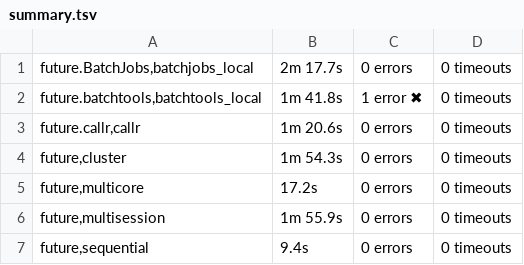
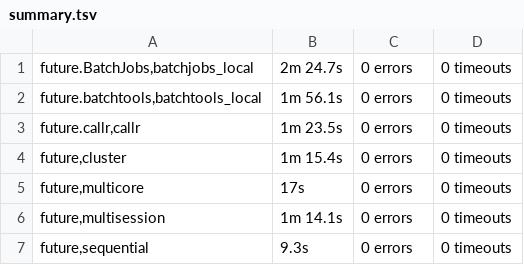
Before and after one commit to HenrikBengtsson/future.tests, a TSV file: backend_results/summary.tsv, drawn as a sheet.

```diff
--- a/backend_results/summary.tsv
+++ b/backend_results/summary.tsv
@@ -1,7 +1,7 @@
-future.BatchJobs,batchjobs_local	2m 17.7s	0 errors	0 timeouts
-future.batchtools,batchtools_local	1m 41.8s	1 error ✖	0 timeouts
-future.callr,callr	1m 20.6s	0 errors	0 timeouts
-future,cluster	1m 54.3s	0 errors	0 timeouts
-future,multicore	17.2s	0 errors	0 timeouts
-future,multisession	1m 55.9s	0 errors	0 timeouts
-future,sequential	9.4s	0 errors	0 timeouts
+future.BatchJobs,batchjobs_local	2m 24.7s	0 errors	0 timeouts
+future.batchtools,batchtools_local	1m 56.1s	0 errors	0 timeouts
+future.callr,callr	1m 23.5s	0 errors	0 timeouts
+future,cluster	1m 15.4s	0 errors	0 timeouts
+future,multicore	17s	0 errors	0 timeouts
+future,multisession	1m 14.1s	0 errors	0 timeouts
+future,sequential	9.3s	0 errors	0 timeouts
```
Also changed, not shown: 8 other files.
